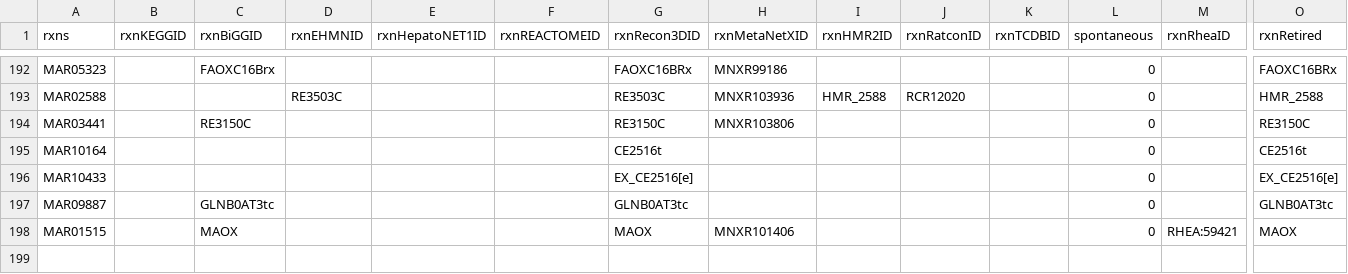
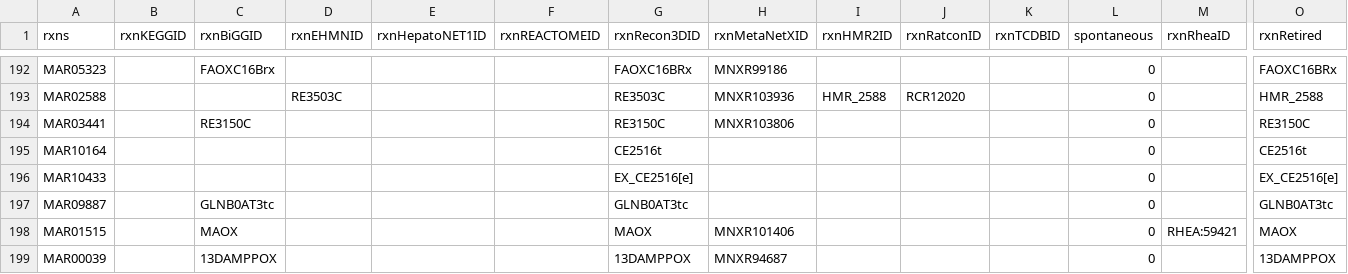
Before and after one commit to SysBioChalmers/Human-GEM, a TSV file: data/deprecatedIdentifiers/deprecatedReactions.tsv, drawn as a sheet; only a part is shown, gaps mark what is left out; rows hold the shown columns only; the diff names each change by its address in the sheet, - before the commit and + after, or states it on an @@ line.

```diff
--- a/data/deprecatedIdentifiers/deprecatedReactions.tsv
+++ b/data/deprecatedIdentifiers/deprecatedReactions.tsv
+row 199: MAR00039 |  | 13DAMPPOX |  |  |  | 13DAMPPOX | MNXR94687 |  |  |  | 0 |  | 13DAMPPOX
```
Also changed, not shown: 2 other files.
